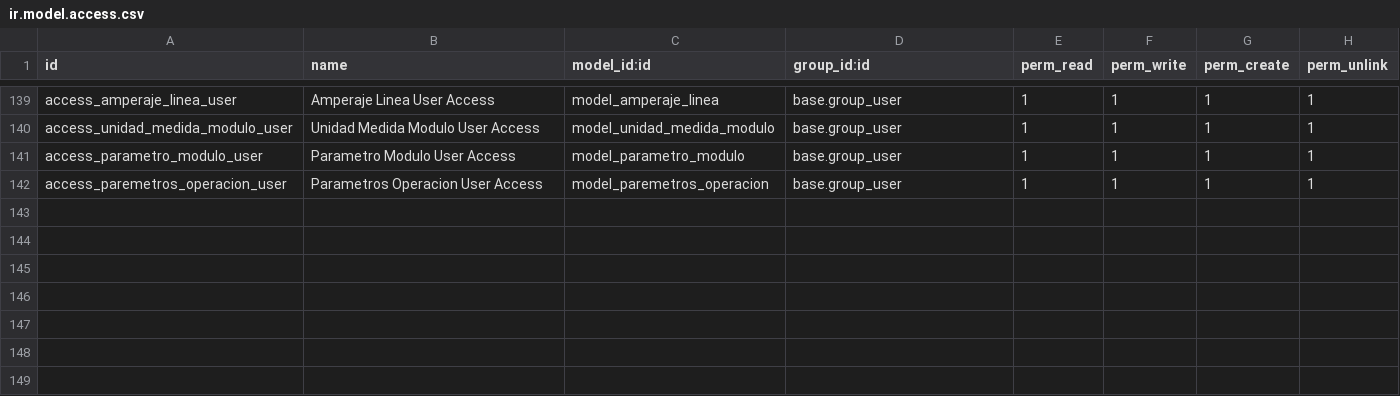
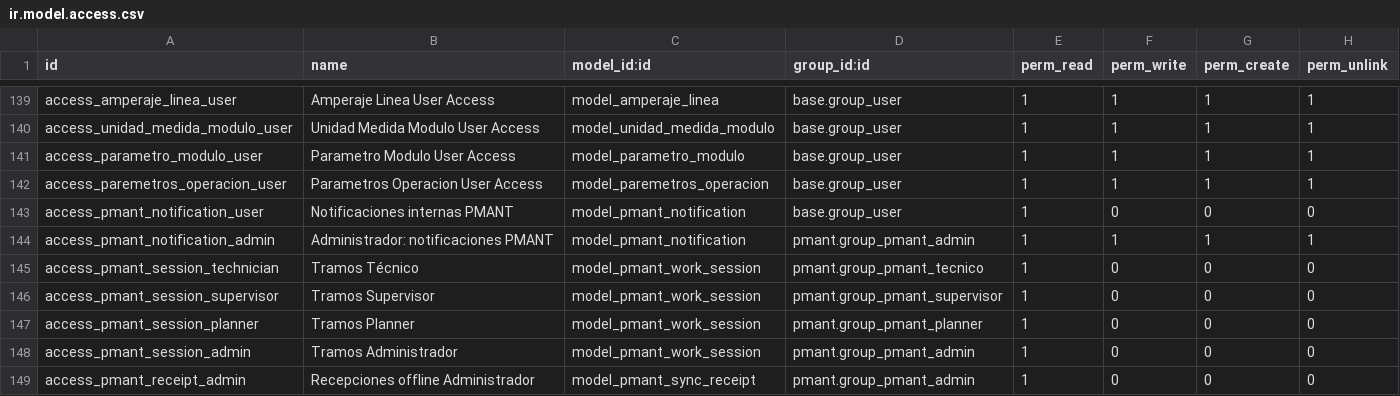
Before and after one commit to fdc-corporation/pmant, a CSV file: security/ir.model.access.csv, drawn as a sheet; only a part is shown, gaps mark what is left out.

```diff
--- a/security/ir.model.access.csv
+++ b/security/ir.model.access.csv
@@ -142 +142,8 @@ access_parametro_modulo_user,Parametro Modulo User Access,model_parametro_modulo
 access_paremetros_operacion_user,Parametros Operacion User Access,model_paremetros_operacion,base.group_user,1,1,1,1
+access_pmant_notification_user,Notificaciones internas PMANT,model_pmant_notification,base.group_user,1,0,0,0
+access_pmant_notification_admin,Administrador: notificaciones PMANT,model_pmant_notification,pmant.group_pmant_admin,1,1,1,1
+access_pmant_session_technician,Tramos Técnico,model_pmant_work_session,pmant.group_pmant_tecnico,1,0,0,0
+access_pmant_session_supervisor,Tramos Supervisor,model_pmant_work_session,pmant.group_pmant_supervisor,1,0,0,0
+access_pmant_session_planner,Tramos Planner,model_pmant_work_session,pmant.group_pmant_planner,1,0,0,0
+access_pmant_session_admin,Tramos Administrador,model_pmant_work_session,pmant.group_pmant_admin,1,0,0,0
+access_pmant_receipt_admin,Recepciones offline Administrador,model_pmant_sync_receipt,pmant.group_pmant_admin,1,0,0,0
```
Also changed, not shown: 25 other files.
